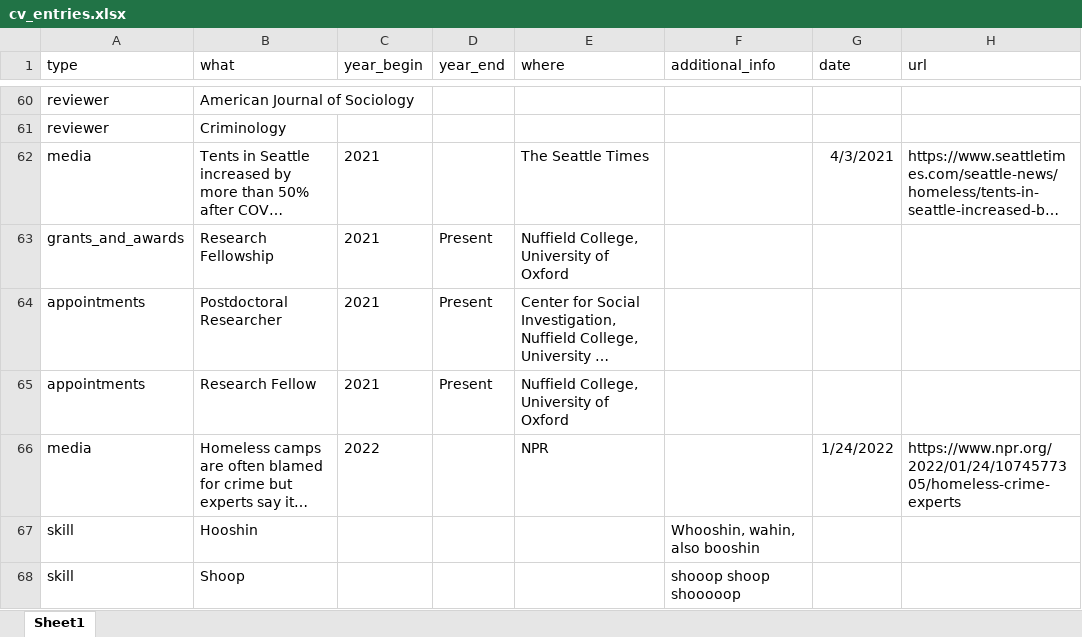
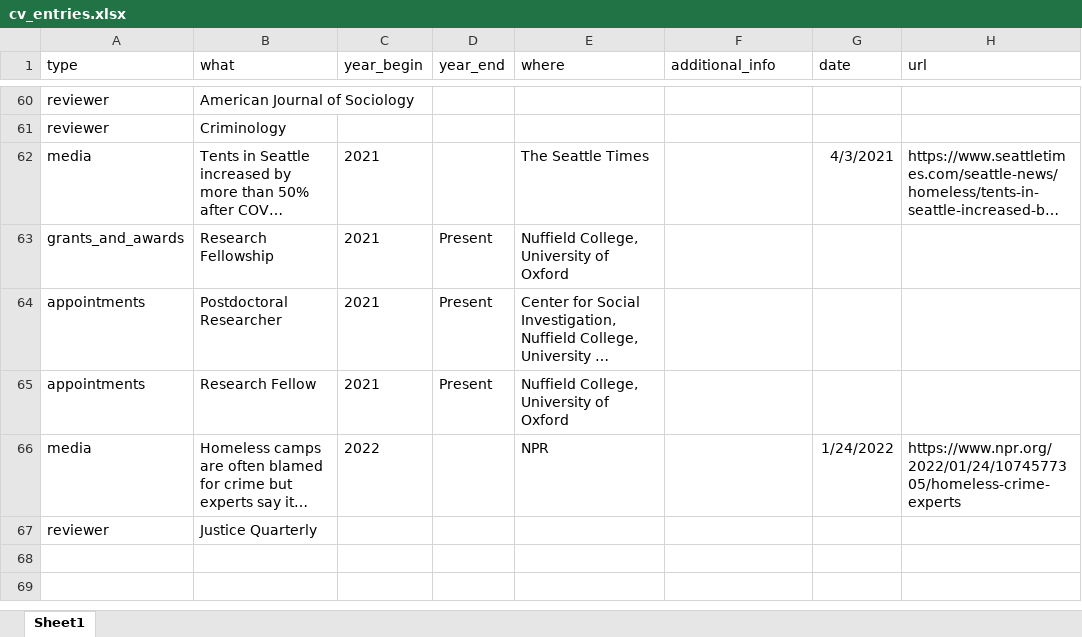
Before and after one commit to clanfear/ccl_cv, an Excel workbook: cv_data/cv_entries.xlsx, sheet Sheet1, drawn as a sheet; only a part is shown, gaps mark what is left out; long unchanged cells end in …; values as stored, in another font and other column widths than the file's, no borders; removed rows and columns are numbered as before the commit, all else as after; the diff names each change by its address in the sheet, - before the commit and + after, or states it on an @@ line.

Commit message:
JQ Review

```diff
--- a/cv_data/cv_entries.xlsx (sheet Sheet1)
+++ b/cv_data/cv_entries.xlsx (sheet Sheet1)
-row 67: skill | Hooshin |  |  |  | Whooshin, wahin, also booshin
-row 68: skill | Shoop |  |  |  | shooop shoop shooooop
+row 67: reviewer | Justice Quarterly
```
Also changed, not shown: 2 other files.
